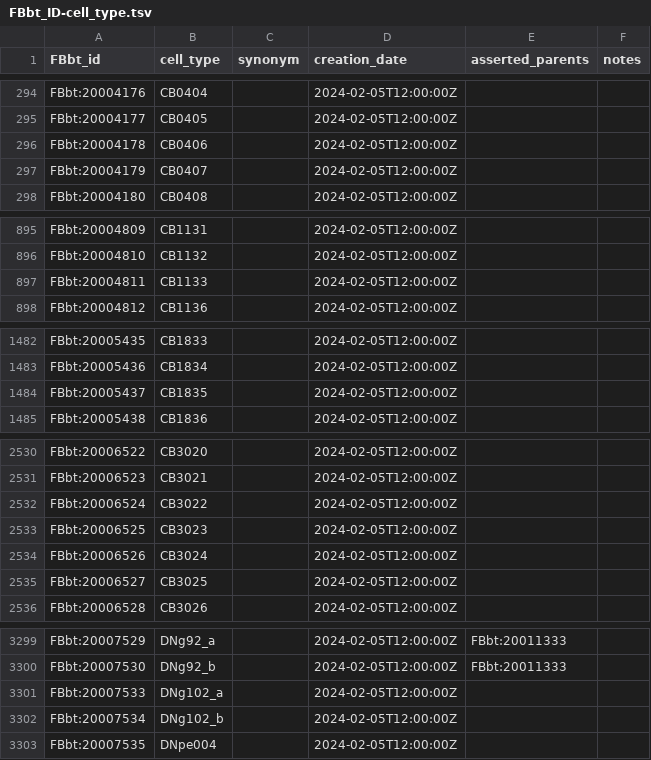
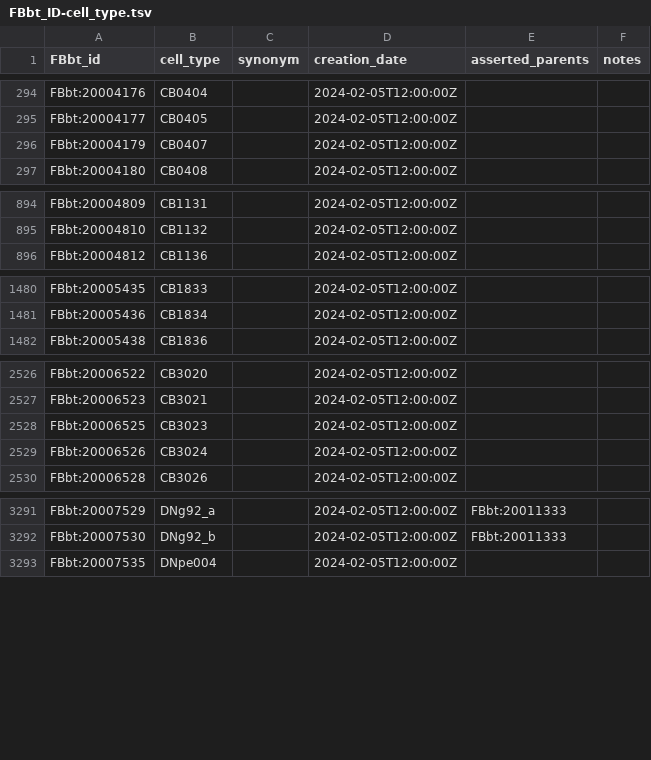
Before and after one commit to FlyBase/drosophila-anatomy-developmental-ontology, a TSV file: src/patterns/robot_template_projects/EM_neurons/sources/flywire/FBbt_ID-cell_type.tsv, drawn as a sheet; only a part is shown, gaps mark what is left out; the diff covers the shown part only; the diff names each change by its address in the sheet, - before the commit and + after, or states it on an @@ line.

```diff
--- a/src/patterns/robot_template_projects/EM_neurons/sources/flywire/FBbt_ID-cell_type.tsv
+++ b/src/patterns/robot_template_projects/EM_neurons/sources/flywire/FBbt_ID-cell_type.tsv
-row 296: FBbt:20004178 | CB0406 |  | 2024-02-05T12:00:00Z
-row 897: FBbt:20004811 | CB1133 |  | 2024-02-05T12:00:00Z
-row 1484: FBbt:20005437 | CB1835 |  | 2024-02-05T12:00:00Z
-row 2532: FBbt:20006524 | CB3022 |  | 2024-02-05T12:00:00Z
-row 2535: FBbt:20006527 | CB3025 |  | 2024-02-05T12:00:00Z
-row 3301: FBbt:20007533 | DNg102_a |  | 2024-02-05T12:00:00Z
-row 3302: FBbt:20007534 | DNg102_b |  | 2024-02-05T12:00:00Z
```
Also changed, not shown: 3 removed rows elsewhere in this file, src/ontology/neuron_symbols.tsv, src/patterns/robot_template_projects/EM_neurons/registry/EM_neuron_registry.tsv, 5 other files.
